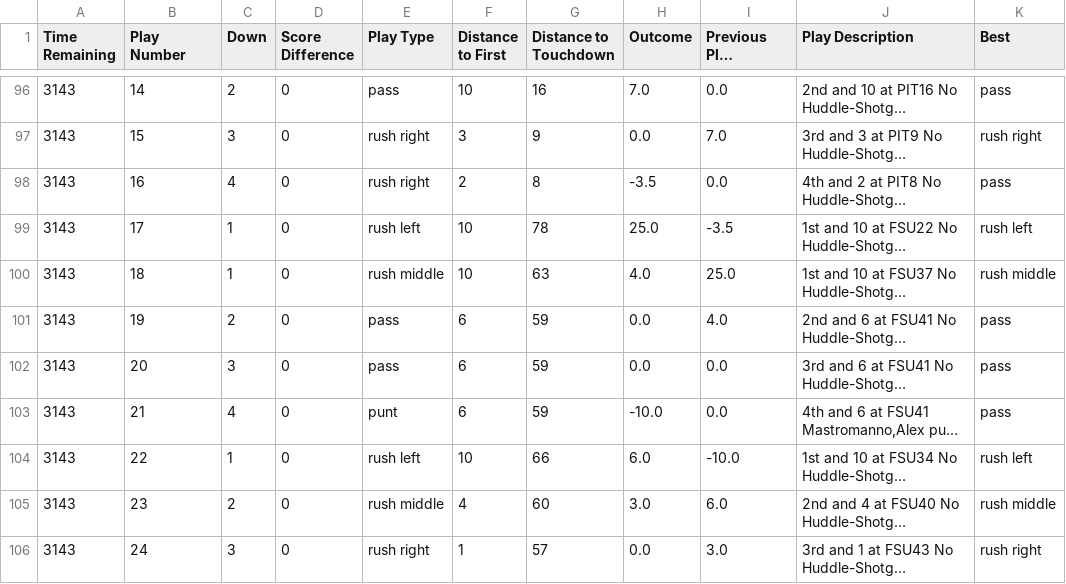
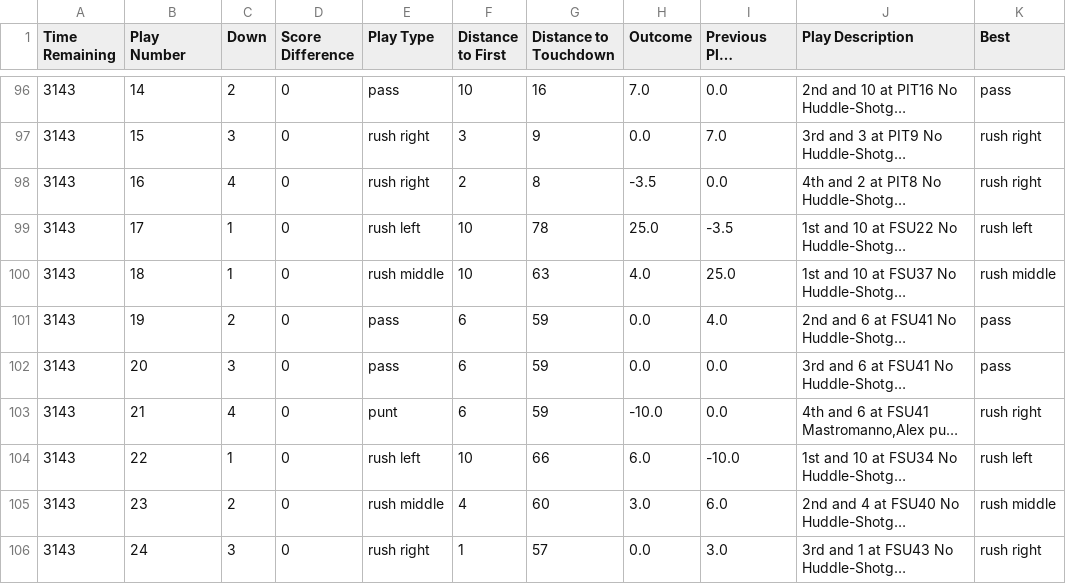
Before and after one commit to rgottiparthi/FSU-Play-Picker, a CSV file: plays.csv, drawn as a sheet; only a part is shown, gaps mark what is left out; long unchanged cells end in …; the diff covers the shown part only; the diff names each change by its address in the sheet, - before the commit and + after, or states it on an @@ line.

```diff
--- a/plays.csv
+++ b/plays.csv
-K98 (Best): pass
+K98 (Best): rush right
-K103 (Best): pass
+K103 (Best): rush right
```
Also changed, not shown: 193 edited cells elsewhere in this file, 1 other file.
